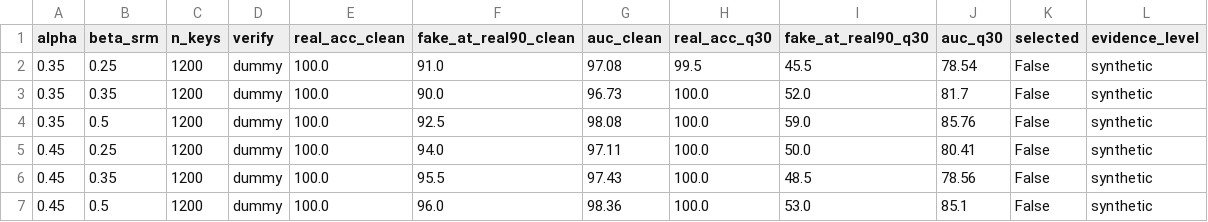
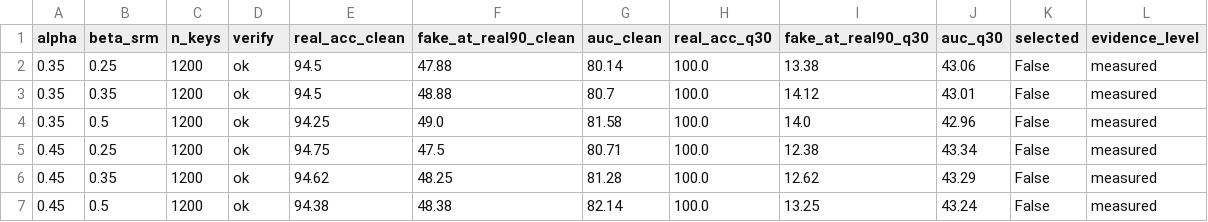
Before and after one commit to LeeVHoangtk3/fatformer-xla, a CSV file: DATASET/logs/phase7/wise_ft_v2_sweep.csv, drawn as a sheet; only a part is shown; the diff covers the shown part only.

Commit message:
feat(phase7): sync measured Task 7.6 artifacts

```diff
--- a/DATASET/logs/phase7/wise_ft_v2_sweep.csv
+++ b/DATASET/logs/phase7/wise_ft_v2_sweep.csv
@@ -1,7 +1,7 @@
 alpha,beta_srm,n_keys,verify,real_acc_clean,fake_at_real90_clean,auc_clean,real_acc_q30,fake_at_real90_q30,auc_q30,selected,evidence_level
-0.35,0.25,1200,dummy,100.0,91.0,97.08,99.5,45.5,78.54,False,synthetic
-0.35,0.35,1200,dummy,100.0,90.0,96.73,100.0,52.0,81.7,False,synthetic
-0.35,0.5,1200,dummy,100.0,92.5,98.08,100.0,59.0,85.76,False,synthetic
-0.45,0.25,1200,dummy,100.0,94.0,97.11,100.0,50.0,80.41,False,synthetic
-0.45,0.35,1200,dummy,100.0,95.5,97.43,100.0,48.5,78.56,False,synthetic
-0.45,0.5,1200,dummy,100.0,96.0,98.36,100.0,53.0,85.1,False,synthetic
+0.35,0.25,1200,ok,94.5,47.88,80.14,100.0,13.38,43.06,False,measured
+0.35,0.35,1200,ok,94.5,48.88,80.7,100.0,14.12,43.01,False,measured
+0.35,0.5,1200,ok,94.25,49.0,81.58,100.0,14.0,42.96,False,measured
+0.45,0.25,1200,ok,94.75,47.5,80.71,100.0,12.38,43.34,False,measured
+0.45,0.35,1200,ok,94.62,48.25,81.28,100.0,12.62,43.29,False,measured
+0.45,0.5,1200,ok,94.38,48.38,82.14,100.0,13.25,43.24,False,measured
```
Also changed, not shown: 1 added row, 1 removed row and 38 edited cells elsewhere in this file, 14 other files.
